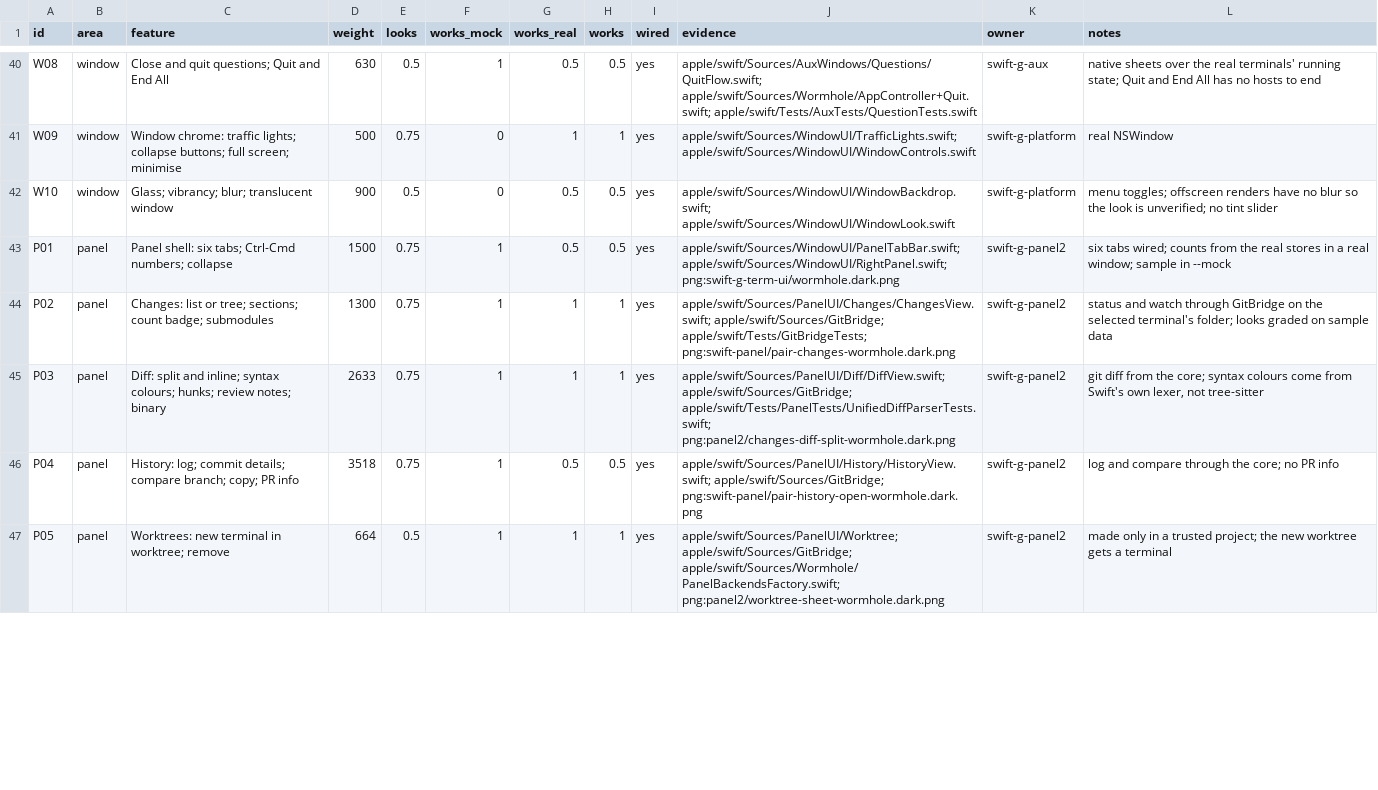
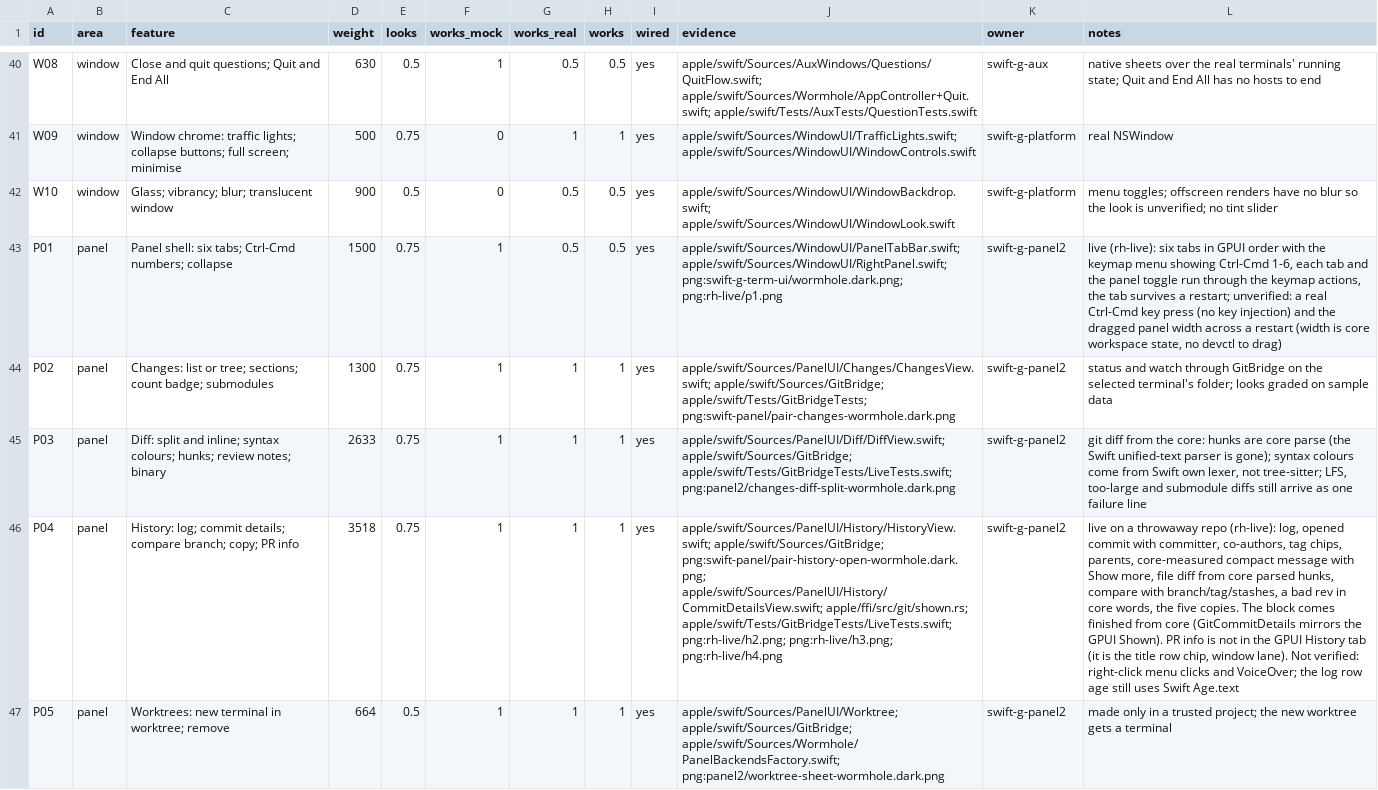
Before and after one commit to wormhole-terminal/wormhole, a CSV file: apple/parity/features.csv, drawn as a sheet; only a part is shown, gaps mark what is left out; the diff covers the shown part only; the diff names each change by its address in the sheet, - before the commit and + after, or states it on an @@ line.

Commit message:
feat(apple): the history block and diffs come finished from core, stash prompt works
The diff crosses the seam as core's parsed hunks (GitDiffFile), so the Swift
unified-text parser and the Rust writer that fed it are gone. An opened commit
arrives as the GPUI Shown block (GitCommitDetails: committer, co-authors, capped
parents and refs, tinted facts, raw message for the copies) plus core's compact
message estimate for a line width. Terminal.grab_prompt is exposed and wired, so
Stash Prompt (button and keymap action) does something. Devctl gains history and
project commands; rows P01, P03, P04, P06 and P08 regraded with live evidence.

Changelog: none

```diff
--- a/apple/parity/features.csv
+++ b/apple/parity/features.csv
-J43 (evidence): apple/swift/Sources/WindowUI/PanelTabBar.swift; apple/swift/Sources/WindowUI/RightPanel.swift; png:swift-g-term-ui/wormhole.dark.png
+J43 (evidence): apple/swift/Sources/WindowUI/PanelTabBar.swift; apple/swift/Sources/WindowUI/RightPanel.swift; png:swift-g-term-ui/wormhole.dark.png; png:rh-live/p1.png
-L43 (notes): six tabs wired; counts from the real stores in a real window; sample in --mock
+L43 (notes): live (rh-live): six tabs in GPUI order with the keymap menu showing Ctrl-Cmd 1-6, each tab and the panel toggle run through the keymap actions, the tab survives a restart; unverified: a real Ctrl-Cmd key press (no key injection) and the dragged panel width across a restart (width is core workspace state, no devctl to drag)
-J45 (evidence): apple/swift/Sources/PanelUI/Diff/DiffView.swift; apple/swift/Sources/GitBridge; apple/swift/Tests/PanelTests/UnifiedDiffParserTests.swift; png:panel2/changes-diff-split-wormhole.dark.png
+J45 (evidence): apple/swift/Sources/PanelUI/Diff/DiffView.swift; apple/swift/Sources/GitBridge; apple/swift/Tests/GitBridgeTests/LiveTests.swift; png:panel2/changes-diff-split-wormhole.dark.png
-L45 (notes): …from the core; syntax colours come from Swift's own lexer, not tree-sitter
+L45 (notes): …from the core: hunks are core parse (the Swift unified-text parser is gone); syntax colours come from Swift own lexer, not tree-sitter; LFS, too-large and submodule diffs still arrive as one failure line
-G46 (works_real): 0.5
+G46 (works_real): 1
-H46 (works): 0.5
+H46 (works): 1
-J46 (evidence): apple/swift/Sources/PanelUI/History/HistoryView.swift; apple/swift/Sources/GitBridge; png:swift-panel/pair-history-open-wormhole.dark.png
+J46 (evidence): apple/swift/Sources/PanelUI/History/HistoryView.swift; apple/swift/Sources/GitBridge; png:swift-panel/pair-history-open-wormhole.dark.png; apple/swift/Sources/PanelUI/History/CommitDetailsView.swift; apple/ffi/src/git/shown.rs; apple/swift/Tests/GitBridgeTests/LiveTests.swift; png:rh-live/h2.png; png:rh-live/h3.png; png:rh-live/h4.png
-L46 (notes): log and compare through the core; no PR info
+L46 (notes): live on a throwaway repo (rh-live): log, opened commit with committer, co-authors, tag chips, parents, core-measured compact message with Show more, file diff from core parsed hunks, compare with branch/tag/stashes, a bad rev in core words, the five copies. The block comes finished from core (GitCommitDetails mirrors the GPUI Shown). PR info is not in the GPUI History tab (it is the title row chip, window lane). Not verified: right-click menu clicks and VoiceOver; the log row age still uses Swift Age.text
```
Also changed, not shown: 8 edited cells elsewhere in this file, 42 other files.
